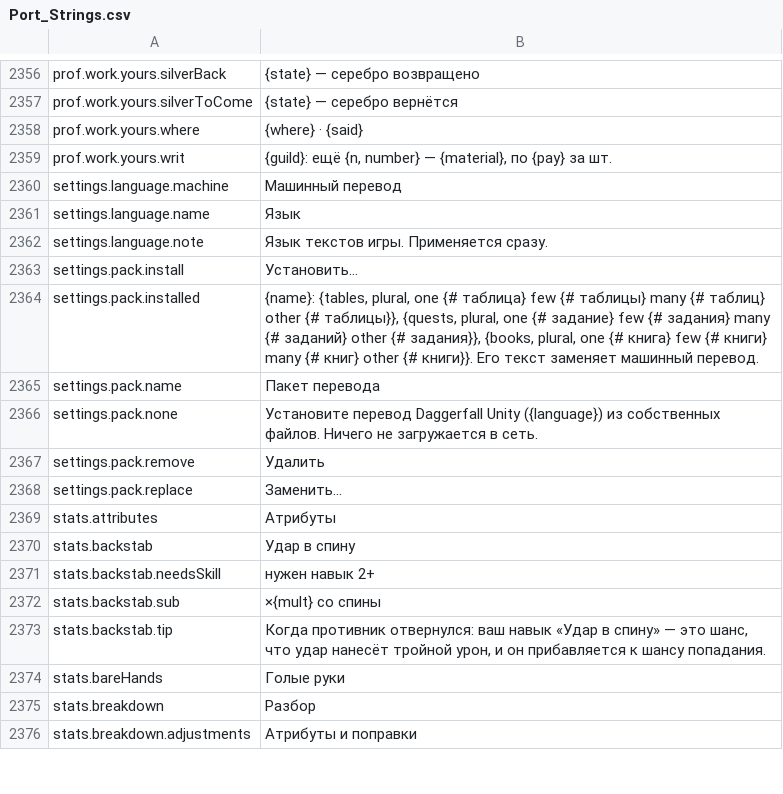
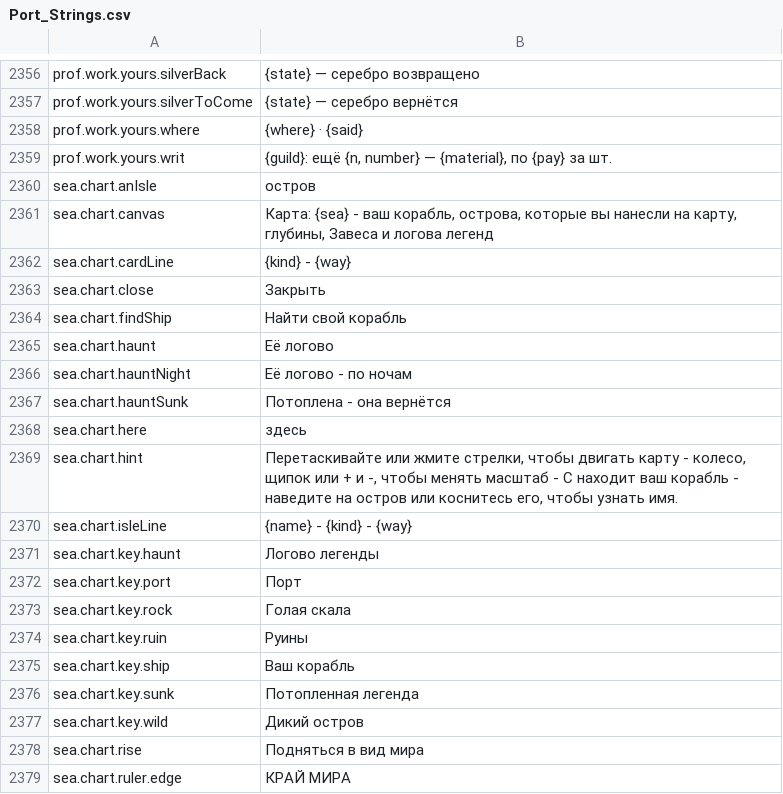
Before and after one commit to BearddOddity/daggerfall-online-modding, a CSV file: locales/ru/Port_Strings.csv, drawn as a sheet; only a part is shown, gaps mark what is left out; the shorter side is filled out with more unchanged rows; the diff covers the shown part only; the diff names each change by its address in the sheet, - before the commit and + after, or states it on an @@ line.

```diff
--- a/locales/ru/Port_Strings.csv
+++ b/locales/ru/Port_Strings.csv
+row 2360: sea.chart.anIsle | остров
+row 2361: sea.chart.canvas | Карта: {sea} - ваш корабль, острова, которые вы нанесли на карту, глубины, Завеса и логова легенд
+row 2362: sea.chart.cardLine | {kind} - {way}
+row 2363: sea.chart.close | Закрыть
+row 2364: sea.chart.findShip | Найти свой корабль
+row 2365: sea.chart.haunt | Её логово
+row 2366: sea.chart.hauntNight | Её логово - по ночам
+row 2367: sea.chart.hauntSunk | Потоплена - она вернётся
+row 2368: sea.chart.here | здесь
+row 2369: sea.chart.hint | Перетаскивайте или жмите стрелки, чтобы двигать карту - колесо, щипок или + и -, чтобы менять масштаб - C находит ваш корабль - наведите на остров или коснитесь его, чтобы узнать имя.
+row 2370: sea.chart.isleLine | {name} - {kind} - {way}
+row 2371: sea.chart.key.haunt | Логово легенды
+row 2372: sea.chart.key.port | Порт
+row 2373: sea.chart.key.rock | Голая скала
+row 2374: sea.chart.key.ruin | Руины
+row 2375: sea.chart.key.ship | Ваш корабль
+row 2376: sea.chart.key.sunk | Потопленная легенда
+row 2377: sea.chart.key.wild | Дикий остров
+row 2378: sea.chart.rise | Подняться в вид мира
+row 2379: sea.chart.ruler.edge | КРАЙ МИРА
```
Also changed, not shown: 13 added rows elsewhere in this file, locales/bg/Port_Strings.csv, locales/cs/Port_Strings.csv, 39 other files.
